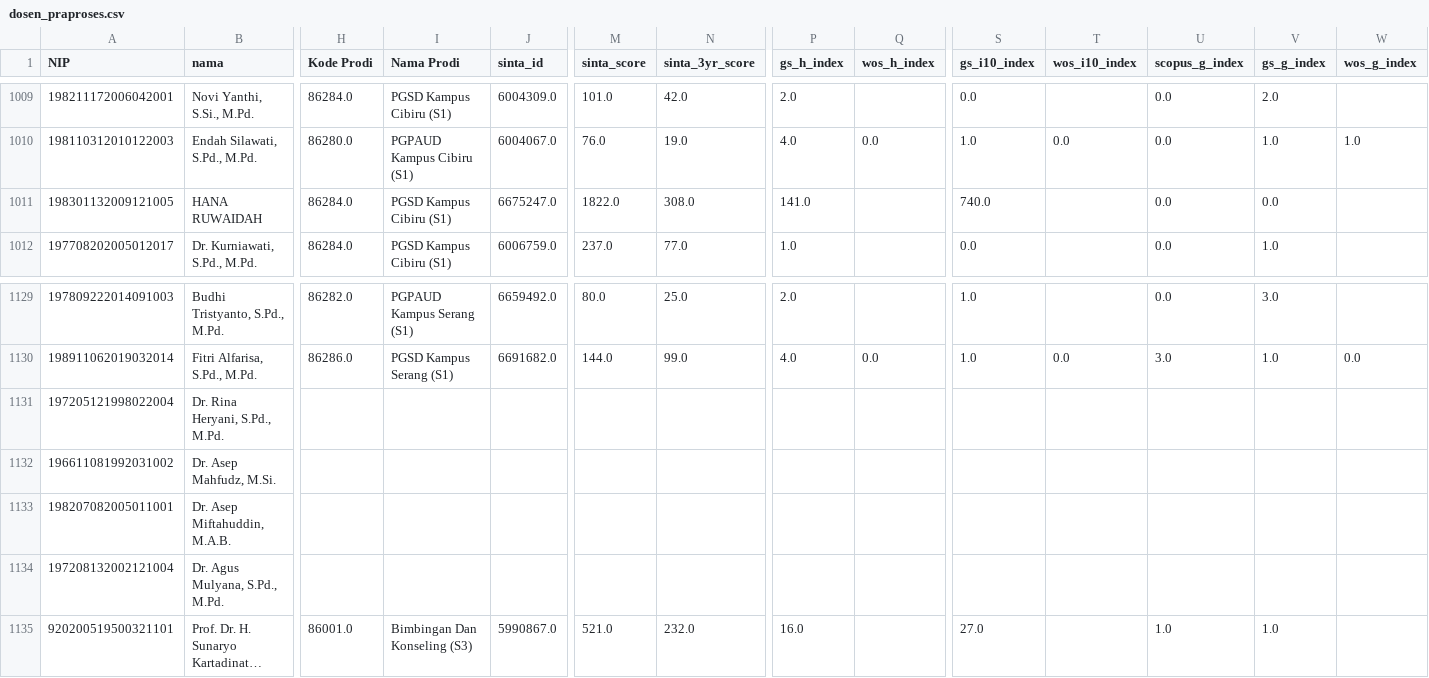
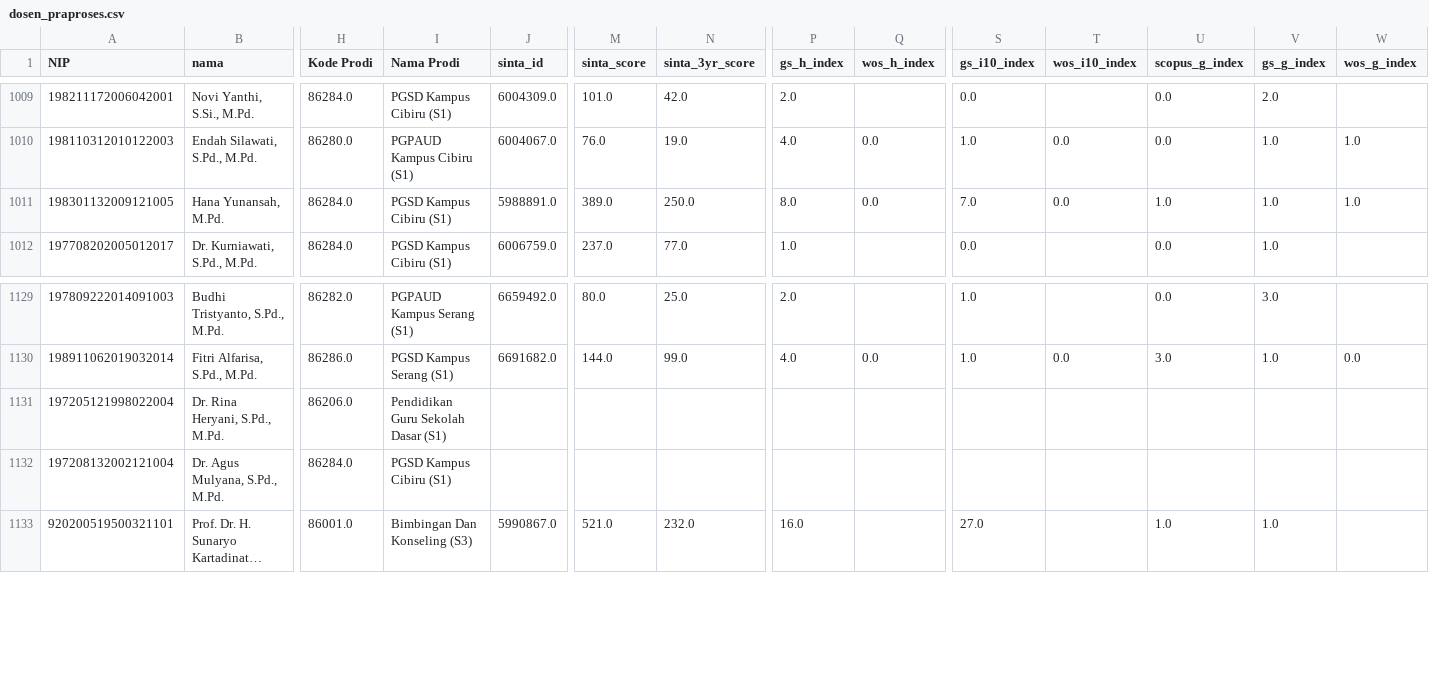
Before and after one commit to crypter7054/EDA-UPI-2022, a CSV file: data/dosen_praproses.csv, drawn as a sheet; only a part is shown, gaps mark what is left out; long unchanged cells end in …; removed rows and columns are numbered as before the commit, all else as after; rows hold the shown columns only; the diff covers the shown part only; the diff names each change by its address in the sheet, - before the commit and + after, or states it on an @@ line.

Commit message:
update praproses, update EDA UPI, and update dosen_praproses.csv

```diff
--- a/data/dosen_praproses.csv
+++ b/data/dosen_praproses.csv
-B1011 (nama): HANA RUWAIDAH
+B1011 (nama): Hana Yunansah, M.Pd.
-J1011 (sinta_id): 6675247.0
+J1011 (sinta_id): 5988891.0
-M1011 (sinta_score): 1822.0
+M1011 (sinta_score): 389.0
-N1011 (sinta_3yr_score): 308.0
+N1011 (sinta_3yr_score): 250.0
-P1011 (gs_h_index): 141.0
+P1011 (gs_h_index): 8.0
-Q1011 (wos_h_index): (empty)
+Q1011 (wos_h_index): 0.0
-S1011 (gs_i10_index): 740.0
+S1011 (gs_i10_index): 7.0
-T1011 (wos_i10_index): (empty)
+T1011 (wos_i10_index): 0.0
-U1011 (scopus_g_index): 0.0
+U1011 (scopus_g_index): 1.0
-V1011 (gs_g_index): 0.0
+V1011 (gs_g_index): 1.0
-W1011 (wos_g_index): (empty)
+W1011 (wos_g_index): 1.0
-H1131 (Kode Prodi): (empty)
+H1131 (Kode Prodi): 86206.0
-I1131 (Nama Prodi): (empty)
+I1131 (Nama Prodi): Pendidikan Guru Sekolah Dasar (S1)
-row 1132: 196611081992031002 | Dr. Asep Mahfudz, M.Si.
-row 1133: 198207082005011001 | Dr. Asep Miftahuddin, M.A.B.
-H1132 (Kode Prodi): (empty)
+H1132 (Kode Prodi): 86284.0
-I1132 (Nama Prodi): (empty)
+I1132 (Nama Prodi): PGSD Kampus Cibiru (S1)
```
Also changed, not shown: 5 edited cells elsewhere in this file, 4 other files.
